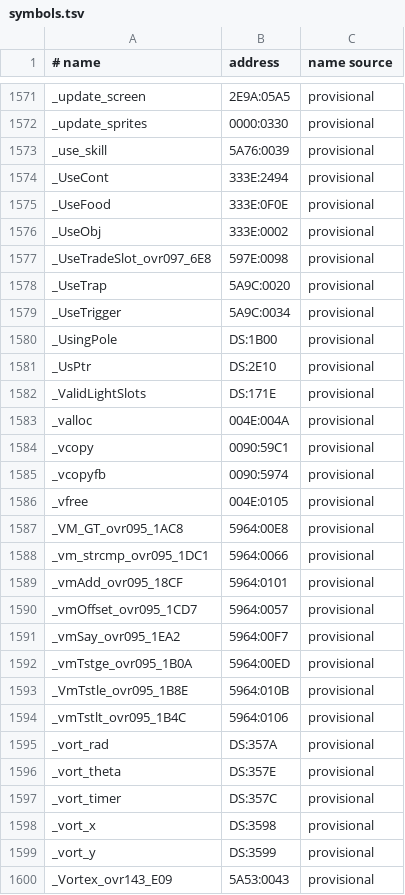
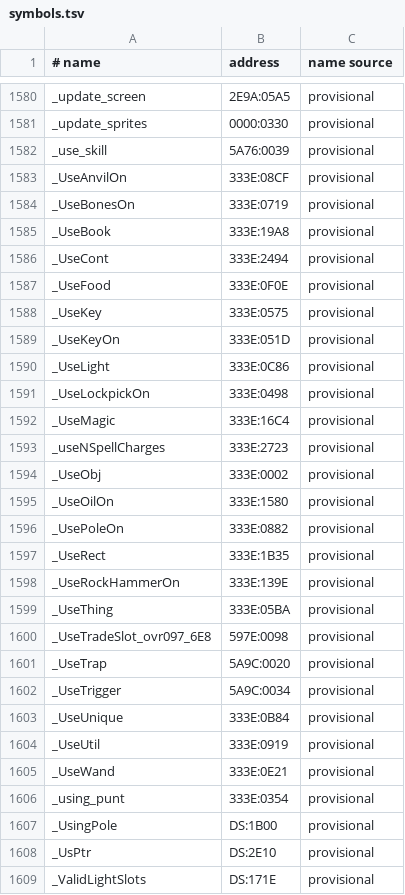
Before and after one commit to abedegno/UW1Decomp, a TSV file: symbols.tsv, drawn as a sheet; only a part is shown, gaps mark what is left out; the shorter side is filled out with more unchanged rows; the diff covers the shown part only; the diff names each change by its address in the sheet, - before the commit and + after, or states it on an @@ line.

```diff
--- a/symbols.tsv
+++ b/symbols.tsv
+row 1583: _UseAnvilOn | 333E:08CF | provisional
+row 1584: _UseBonesOn | 333E:0719 | provisional
+row 1585: _UseBook | 333E:19A8 | provisional
+row 1588: _UseKey | 333E:0575 | provisional
+row 1589: _UseKeyOn | 333E:051D | provisional
+row 1590: _UseLight | 333E:0C86 | provisional
+row 1591: _UseLockpickOn | 333E:0498 | provisional
+row 1592: _UseMagic | 333E:16C4 | provisional
+row 1593: _useNSpellCharges | 333E:2723 | provisional
+row 1595: _UseOilOn | 333E:1580 | provisional
+row 1596: _UsePoleOn | 333E:0882 | provisional
+row 1597: _UseRect | 333E:1B35 | provisional
+row 1598: _UseRockHammerOn | 333E:139E | provisional
+row 1599: _UseThing | 333E:05BA | provisional
+row 1603: _UseUnique | 333E:0B84 | provisional
+row 1604: _UseUtil | 333E:0919 | provisional
+row 1605: _UseWand | 333E:0E21 | provisional
+row 1606: _using_punt | 333E:0354 | provisional
```
Also changed, not shown: 9 added rows elsewhere in this file, map/files.tsv, targets/seg040_352B.tsv, 3 other files.
